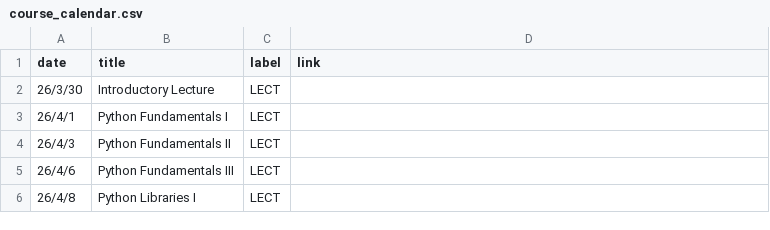
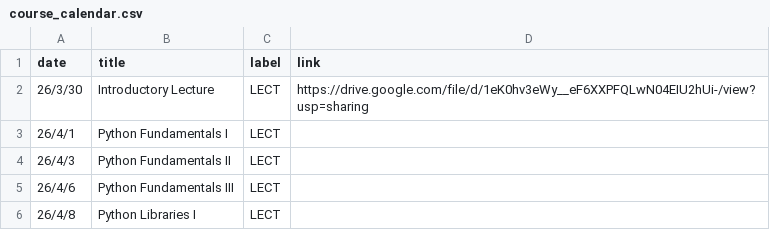
Before and after one commit to mkhosla-ucsd/cogs138-2026, a CSV file: _data/sp26/course_calendar.csv, drawn as a sheet; only a part is shown.

Commit message:
updated lec 1 link

```diff
--- a/_data/sp26/course_calendar.csv
+++ b/_data/sp26/course_calendar.csv
@@ -1,3 +1,3 @@
 date,title,label,link
-26/3/30,Introductory Lecture,LECT,
+26/3/30,Introductory Lecture,LECT,https://drive.google.com/file/d/1eK0hv3eWy__eF6XXPFQLwN04EIU2hUi-/view?usp=sharing
 26/4/1,Python Fundamentals I,LECT,
```
Also changed, not shown: 1 other file.
